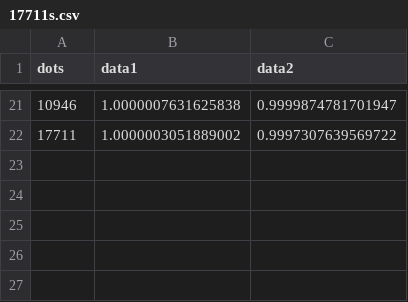
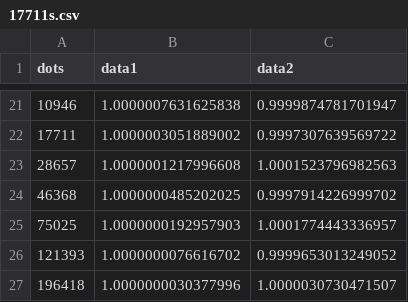
Before and after one commit to akimovivan/resh, a CSV file: 17711s.csv, drawn as a sheet; only a part is shown, gaps mark what is left out.

```diff
--- a/17711s.csv
+++ b/17711s.csv
@@ -22 +22,6 @@ dots,data1,data2
 17711,1.0000003051889002,0.9997307639569722
+28657,1.0000001217996608,1.0001523796982563
+46368,1.0000000485202025,0.9997914226999702
+75025,1.0000000192957903,1.0001774443336957
+121393,1.0000000076616702,0.9999653013249052
+196418,1.0000000030377996,1.0000030730471507
```
Also changed, not shown: 3 other files.
